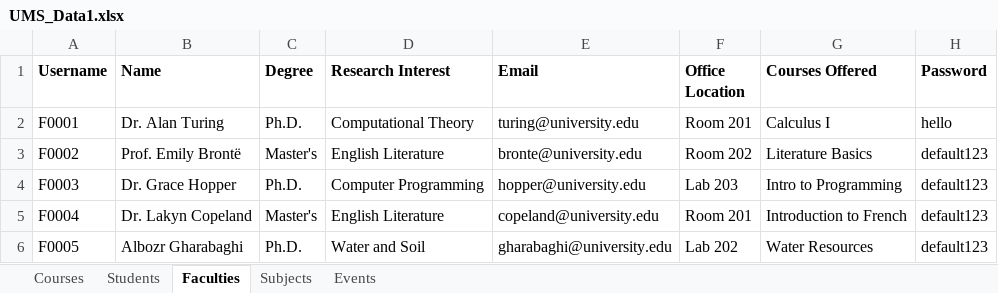
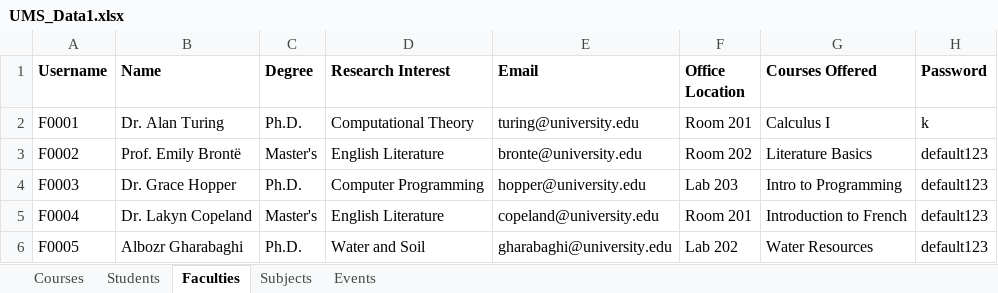
Before and after one commit to Chmunk-275/UniversityManagementApp, an Excel workbook: src/main/resources/UMS_Data1.xlsx, sheet Faculties, drawn as a sheet; values as stored, in another font and other column widths than the file's, no borders; the diff names each change by its address in the sheet, - before the commit and + after, or states it on an @@ line.

```diff
--- a/src/main/resources/UMS_Data1.xlsx (sheet Faculties)
+++ b/src/main/resources/UMS_Data1.xlsx (sheet Faculties)
-H2 (Password): hello
+H2 (Password): k
```
Also changed, not shown: 1 other file.
